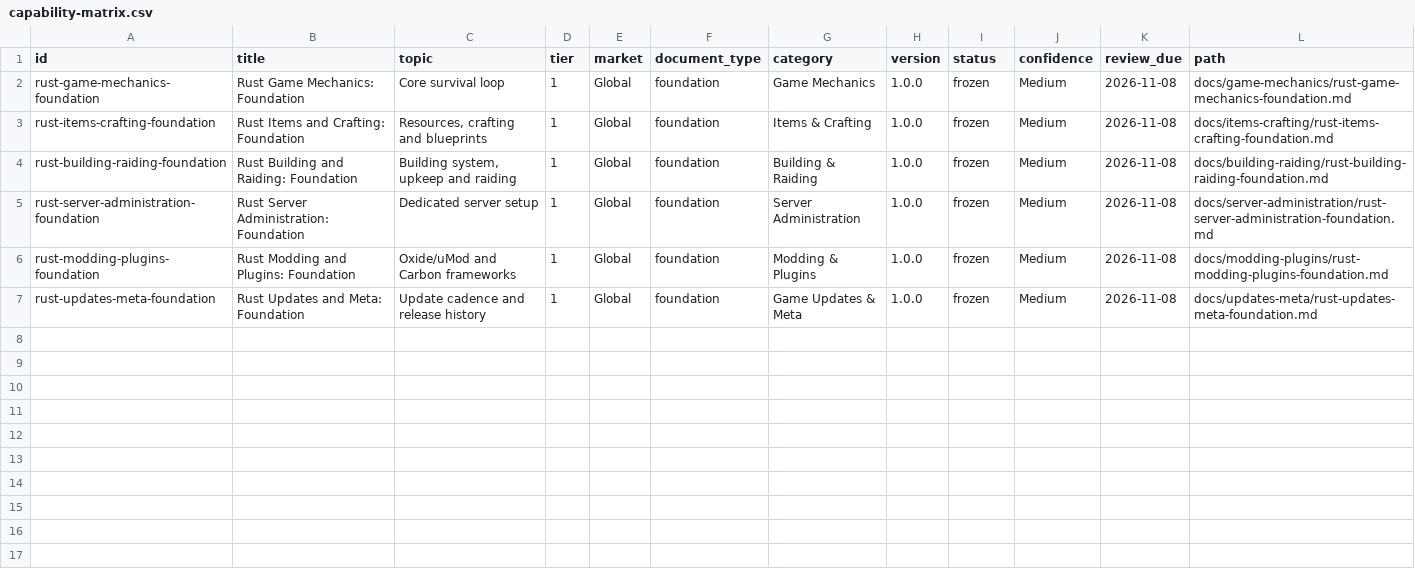
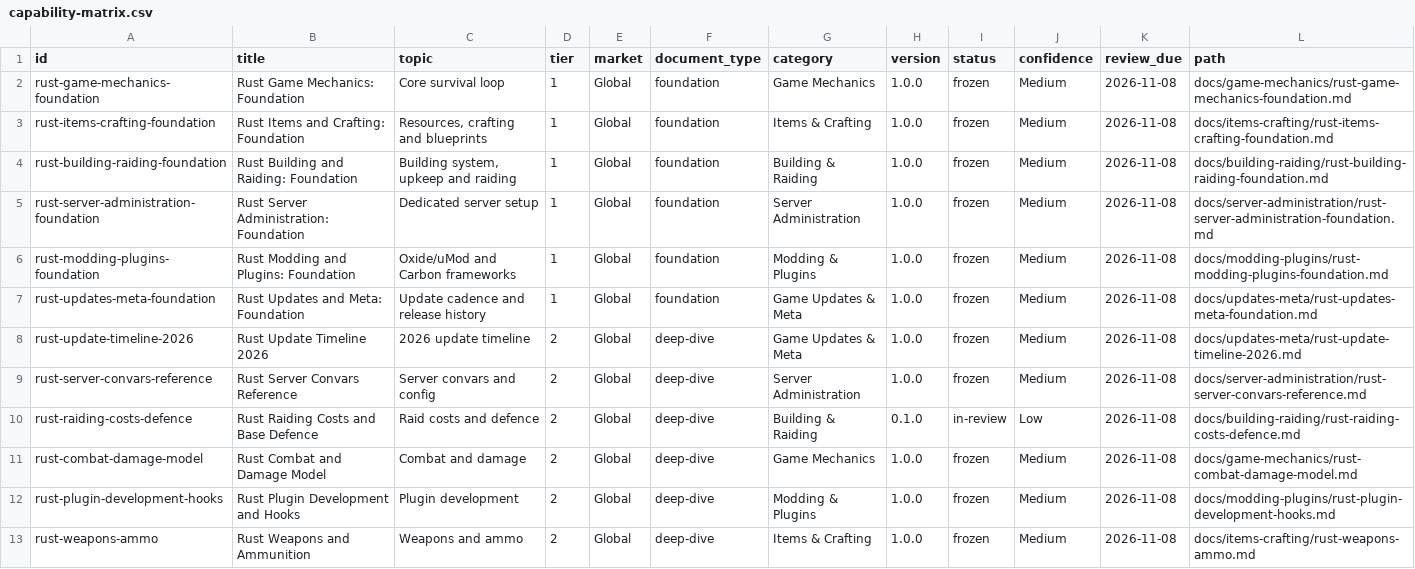
Before and after one commit to VainAsher/rust-game-knowledge-base, a CSV file: exports/capability-matrix.csv, drawn as a sheet.

```diff
--- a/exports/capability-matrix.csv
+++ b/exports/capability-matrix.csv
@@ -7 +7,7 @@ rust-modding-plugins-foundation,Rust Modding and Plugins: Foundation,Oxide/uMod
 rust-updates-meta-foundation,Rust Updates and Meta: Foundation,Update cadence and release history,1,Global,foundation,Game Updates & Meta,1.0.0,frozen,Medium,2026-11-08,docs/updates-meta/rust-updates-meta-foundation.md
+rust-update-timeline-2026,Rust Update Timeline 2026,2026 update timeline,2,Global,deep-dive,Game Updates & Meta,1.0.0,frozen,Medium,2026-11-08,docs/updates-meta/rust-update-timeline-2026.md
+rust-server-convars-reference,Rust Server Convars Reference,Server convars and config,2,Global,deep-dive,Server Administration,1.0.0,frozen,Medium,2026-11-08,docs/server-administration/rust-server-convars-reference.md
+rust-raiding-costs-defence,Rust Raiding Costs and Base Defence,Raid costs and defence,2,Global,deep-dive,Building & Raiding,0.1.0,in-review,Low,2026-11-08,docs/building-raiding/rust-raiding-costs-defence.md
+rust-combat-damage-model,Rust Combat and Damage Model,Combat and damage,2,Global,deep-dive,Game Mechanics,1.0.0,frozen,Medium,2026-11-08,docs/game-mechanics/rust-combat-damage-model.md
+rust-plugin-development-hooks,Rust Plugin Development and Hooks,Plugin development,2,Global,deep-dive,Modding & Plugins,1.0.0,frozen,Medium,2026-11-08,docs/modding-plugins/rust-plugin-development-hooks.md
+rust-weapons-ammo,Rust Weapons and Ammunition,Weapons and ammo,2,Global,deep-dive,Items & Crafting,1.0.0,frozen,Medium,2026-11-08,docs/items-crafting/rust-weapons-ammo.md
```
Also changed, not shown: 20 other files.
